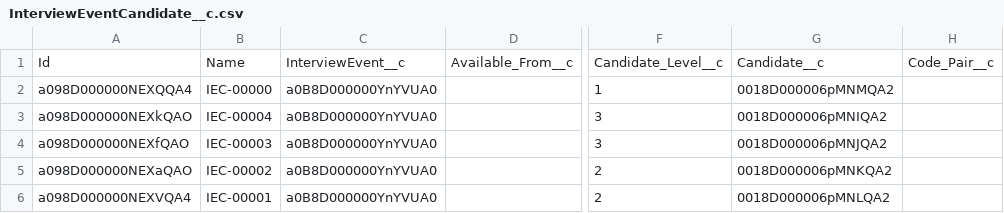
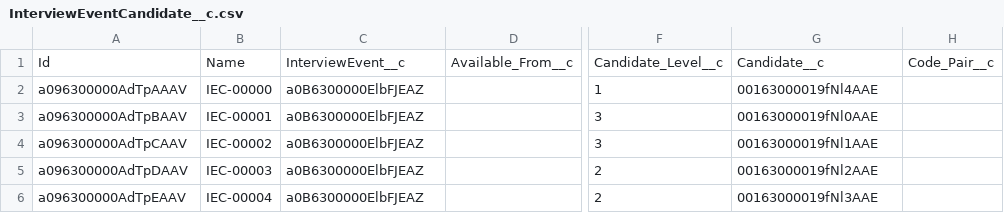
Before and after one commit to kpahlajani/SFInterviews, a CSV file: force-app/main/default/staticresources/DemoData/InterviewEventCandidate__c.csv, drawn as a sheet; only a part is shown, gaps mark what is left out; the diff names each change by its address in the sheet, - before the commit and + after, or states it on an @@ line.

```diff
--- a/force-app/main/default/staticresources/DemoData/InterviewEventCandidate__c.csv
+++ b/force-app/main/default/staticresources/DemoData/InterviewEventCandidate__c.csv
-A2: a098D000000NEXQQA4
+A2: a096300000AdTpAAAV
-C2:C6: a0B8D000000YnYVUA0
+C2:C6: a0B6300000ElbFJEAZ
-G2: 0018D000006pMNMQA2
+G2: 00163000019fNl4AAE
-A3: a098D000000NEXkQAO
+A3: a096300000AdTpBAAV
-B3: IEC-00004
+B3: IEC-00001
-G3: 0018D000006pMNIQA2
+G3: 00163000019fNl0AAE
-A4: a098D000000NEXfQAO
+A4: a096300000AdTpCAAV
-B4: IEC-00003
+B4: IEC-00002
-G4: 0018D000006pMNJQA2
+G4: 00163000019fNl1AAE
-A5: a098D000000NEXaQAO
+A5: a096300000AdTpDAAV
-B5: IEC-00002
+B5: IEC-00003
-G5: 0018D000006pMNKQA2
+G5: 00163000019fNl2AAE
-A6: a098D000000NEXVQA4
+A6: a096300000AdTpEAAV
-B6: IEC-00001
+B6: IEC-00004
-G6: 0018D000006pMNLQA2
+G6: 00163000019fNl3AAE
```
Also changed, not shown: force-app/main/default/staticresources/DemoData/Account.csv, force-app/main/default/staticresources/DemoData/FeedbackItem__c.csv, 13 other files.
